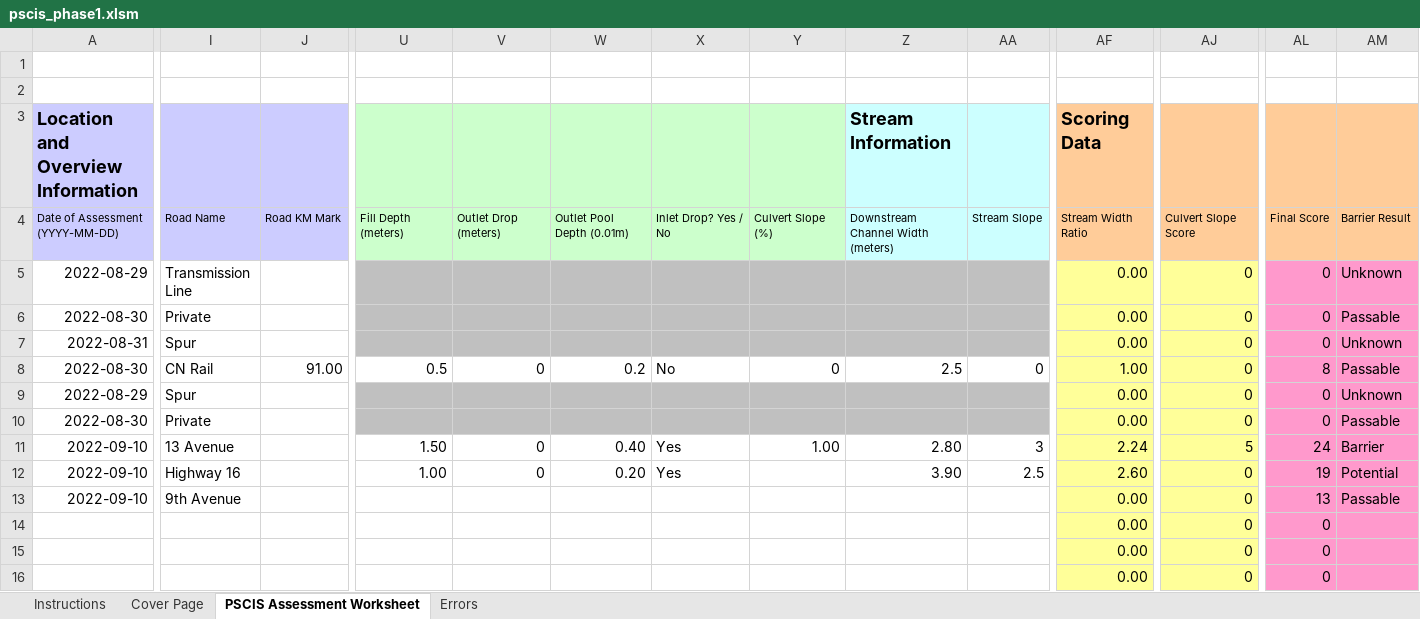
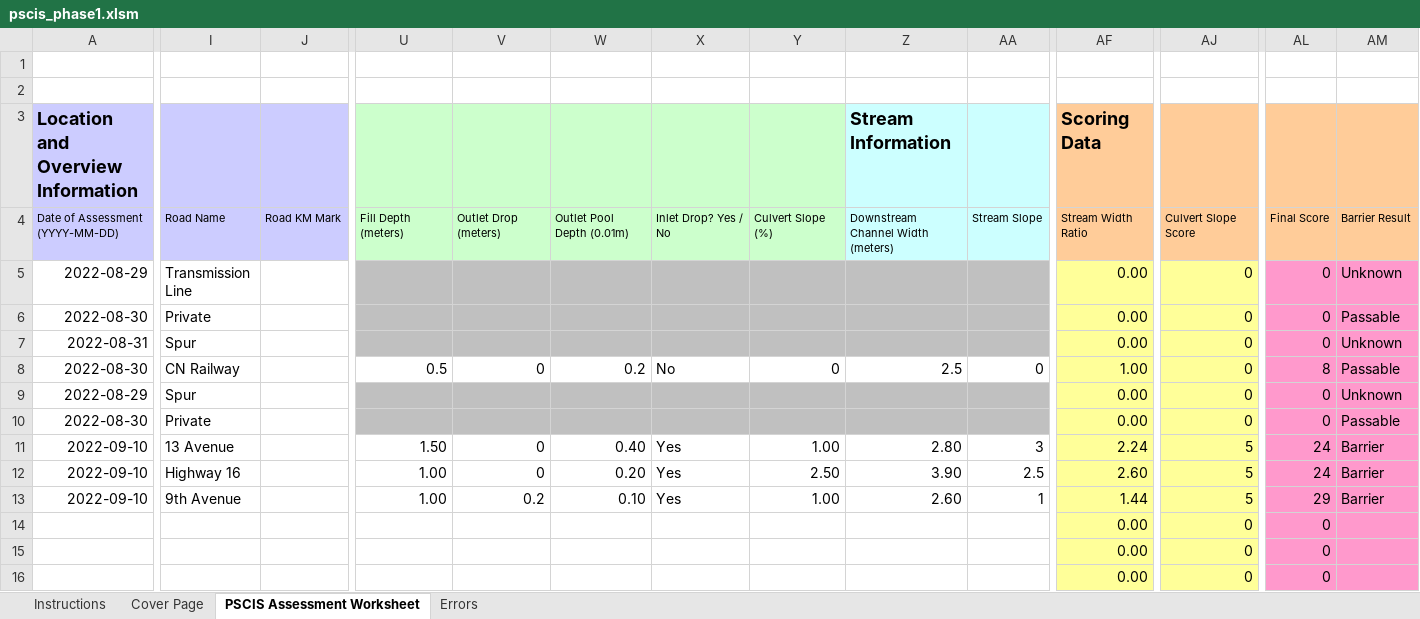
Before and after one commit to NewGraphEnvironment/fish_passage_bulkley_2022_reporting, an Excel workbook: data/pscis_phase1.xlsm, sheet PSCIS Assessment Worksheet, drawn as a sheet; only a part is shown, gaps mark what is left out; values as stored, in another font and other column widths than the file's, no borders; charts and pictures and conditional formats not drawn; the diff covers the shown part only; the diff names each change by its address in the sheet, - before the commit and + after, or states it on an @@ line.

Commit message:
add instructions for upload

```diff
--- a/data/pscis_phase1.xlsm (sheet PSCIS Assessment Worksheet)
+++ b/data/pscis_phase1.xlsm (sheet PSCIS Assessment Worksheet)
-I8: CN Rail
+I8: CN Railway
-J8: 91.00
+J8: (empty)
-Y12: (empty)
+Y12: 2.50
-AJ12:AJ13: 0
+AJ12:AJ13: 5
-AL12: 19
+AL12: 24
-AM12: Potential
+AM12: Barrier
-U13: (empty)
+U13: 1.00
-V13: (empty)
+V13: 0.2
-W13: (empty)
+W13: 0.10
-X13: (empty)
+X13: Yes
-Y13: (empty)
+Y13: 1.00
-Z13 (Stream Information): (empty)
+Z13 (Stream Information): 2.60
-AA13: (empty)
+AA13: 1
-AF13 (Scoring Data): 0.00
+AF13 (Scoring Data): 1.44
-AL13: 13
+AL13: 29
-AM13: Passable
+AM13: Barrier
```
Also changed, not shown: 2 edited cells and cell formats elsewhere in this sheet.
